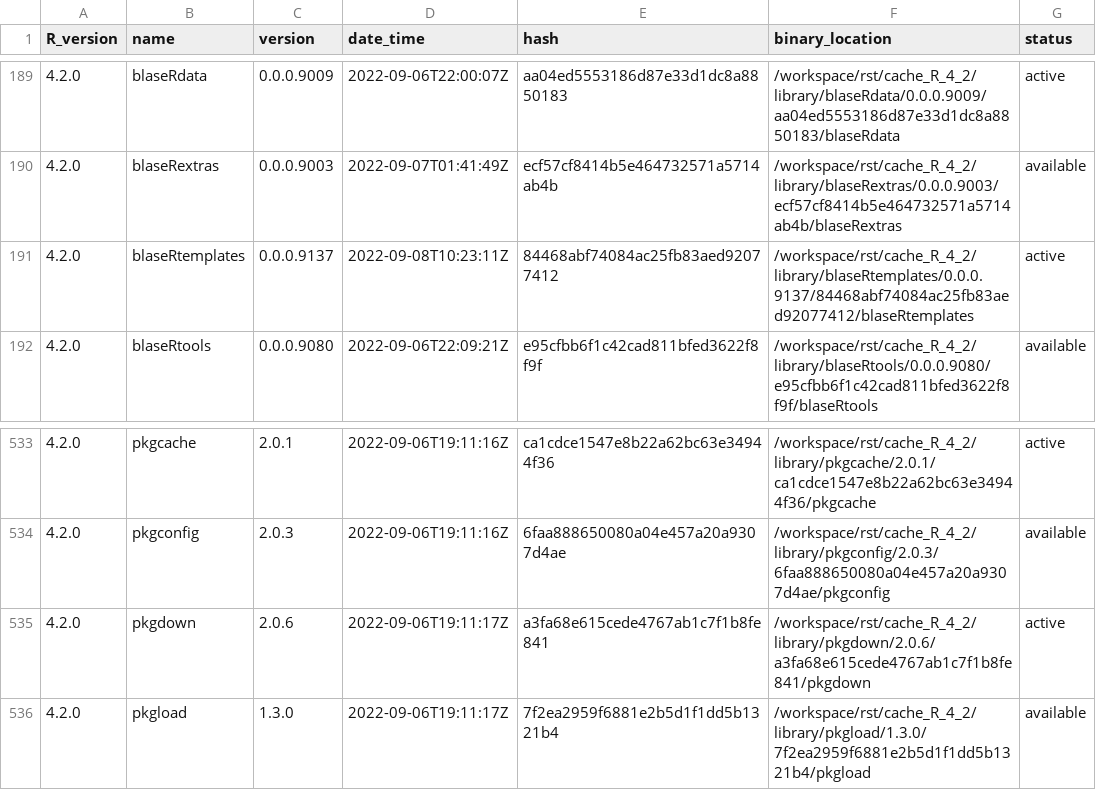
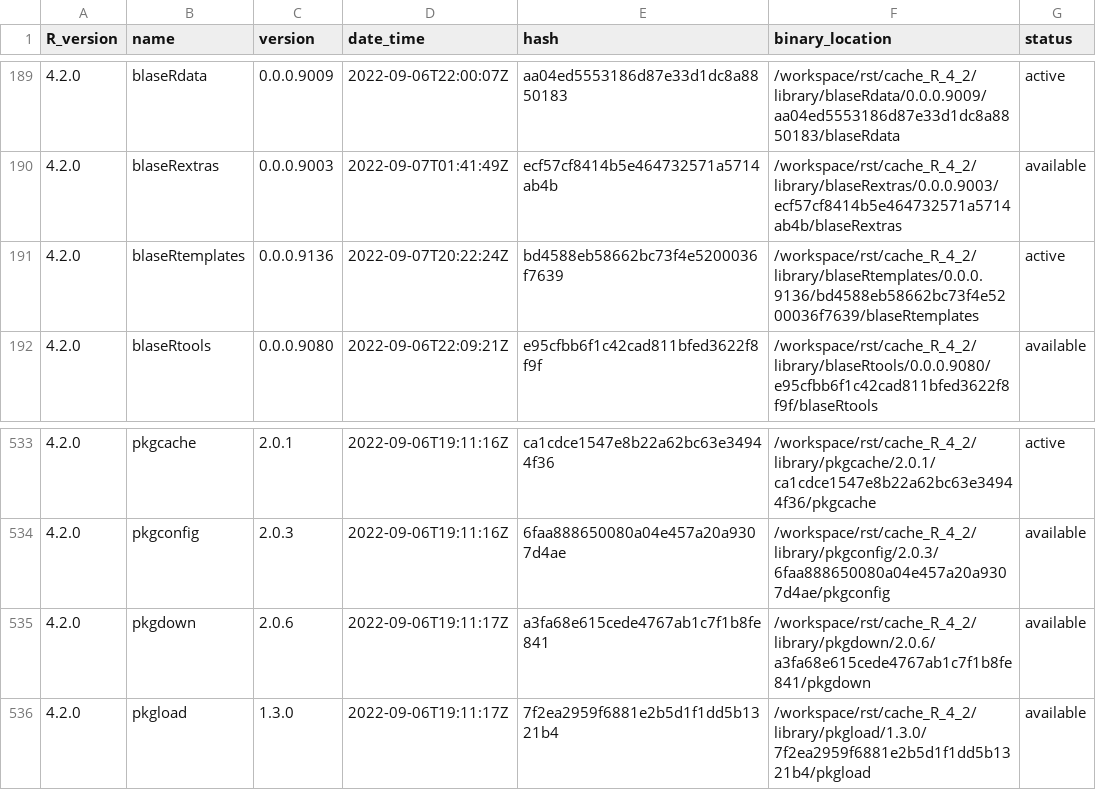
Before and after one commit to blaserlab/blaseRtemplates, a TSV file: library_catalogs/blas02_blaseRtemplates.tsv, drawn as a sheet; only a part is shown, gaps mark what is left out.

```diff
--- a/library_catalogs/blas02_blaseRtemplates.tsv
+++ b/library_catalogs/blas02_blaseRtemplates.tsv
@@ -190,3 +190,3 @@ R_version	name	version	date_time	hash	binary_location	status
 4.2.0	blaseRextras	0.0.0.9003	2022-09-07T01:41:49Z	ecf57cf8414b5e464732571a5714ab4b	/workspace/rst/cache_R_4_2/library/blaseRextras/0.0.0.9003/ecf57cf8414b5e464732571a5714ab4b/blaseRextras	available
-4.2.0	blaseRtemplates	0.0.0.9137	2022-09-08T10:23:11Z	84468abf74084ac25fb83aed92077412	/workspace/rst/cache_R_4_2/library/blaseRtemplates/0.0.0.9137/84468abf74084ac25fb83aed92077412/blaseRtemplates	active
+4.2.0	blaseRtemplates	0.0.0.9136	2022-09-07T20:22:24Z	bd4588eb58662bc73f4e5200036f7639	/workspace/rst/cache_R_4_2/library/blaseRtemplates/0.0.0.9136/bd4588eb58662bc73f4e5200036f7639/blaseRtemplates	active
 4.2.0	blaseRtools	0.0.0.9080	2022-09-06T22:09:21Z	e95cfbb6f1c42cad811bfed3622f8f9f	/workspace/rst/cache_R_4_2/library/blaseRtools/0.0.0.9080/e95cfbb6f1c42cad811bfed3622f8f9f/blaseRtools	available
@@ -534,3 +534,3 @@ R_version	name	version	date_time	hash	binary_location	status
 4.2.0	pkgconfig	2.0.3	2022-09-06T19:11:16Z	6faa888650080a04e457a20a9307d4ae	/workspace/rst/cache_R_4_2/library/pkgconfig/2.0.3/6faa888650080a04e457a20a9307d4ae/pkgconfig	available
-4.2.0	pkgdown	2.0.6	2022-09-06T19:11:17Z	a3fa68e615cede4767ab1c7f1b8fe841	/workspace/rst/cache_R_4_2/library/pkgdown/2.0.6/a3fa68e615cede4767ab1c7f1b8fe841/pkgdown	active
+4.2.0	pkgdown	2.0.6	2022-09-06T19:11:17Z	a3fa68e615cede4767ab1c7f1b8fe841	/workspace/rst/cache_R_4_2/library/pkgdown/2.0.6/a3fa68e615cede4767ab1c7f1b8fe841/pkgdown	available
 4.2.0	pkgload	1.3.0	2022-09-06T19:11:17Z	7f2ea2959f6881e2b5d1f1dd5b1321b4	/workspace/rst/cache_R_4_2/library/pkgload/1.3.0/7f2ea2959f6881e2b5d1f1dd5b1321b4/pkgload	available
```
Also changed, not shown: 4 other files.
